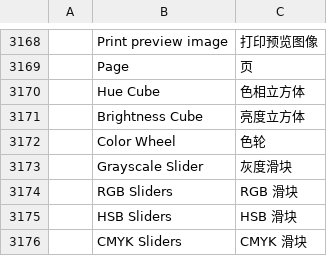
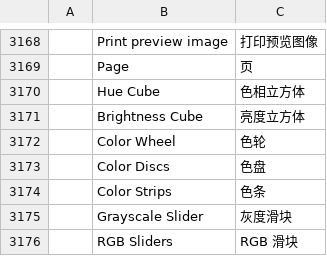
Before and after one commit to R19988088/sss.photocraft, a TSV file: crates/ui-egui/src/i18n/zh-hans.tsv, drawn as a sheet; only a part is shown, gaps mark what is left out; the shorter side is filled out with more unchanged rows; the diff names each change by its address in the sheet, - before the commit and + after, or states it on an @@ line.

```diff
--- a/crates/ui-egui/src/i18n/zh-hans.tsv
+++ b/crates/ui-egui/src/i18n/zh-hans.tsv
+row 3173:  | Color Discs | 色盘
+row 3174:  | Color Strips | 色条
```
Also changed, not shown: crates/ui-egui/src/i18n/ja.tsv, crates/ui-egui/src/i18n/zh-hant.tsv, 3 other files.
